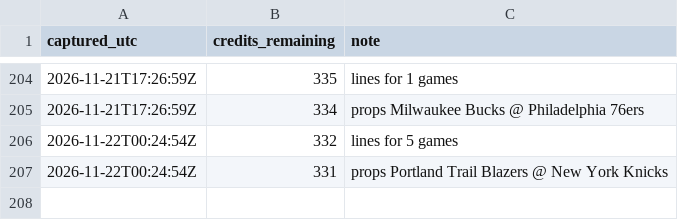
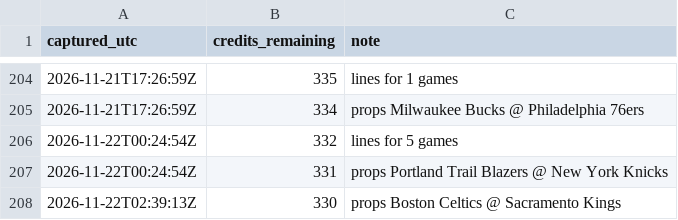
Before and after one commit to kanyewestlover55/beat_ye_bookie, a CSV file: data/credits_log.csv, drawn as a sheet; only a part is shown, gaps mark what is left out.

```diff
--- a/data/credits_log.csv
+++ b/data/credits_log.csv
@@ -207 +207,2 @@ captured_utc,credits_remaining,note
 2026-11-22T00:24:54Z,331,props Portland Trail Blazers @ New York Knicks
+2026-11-22T02:39:13Z,330,props Boston Celtics @ Sacramento Kings
```
Also changed, not shown: 2 other files.
